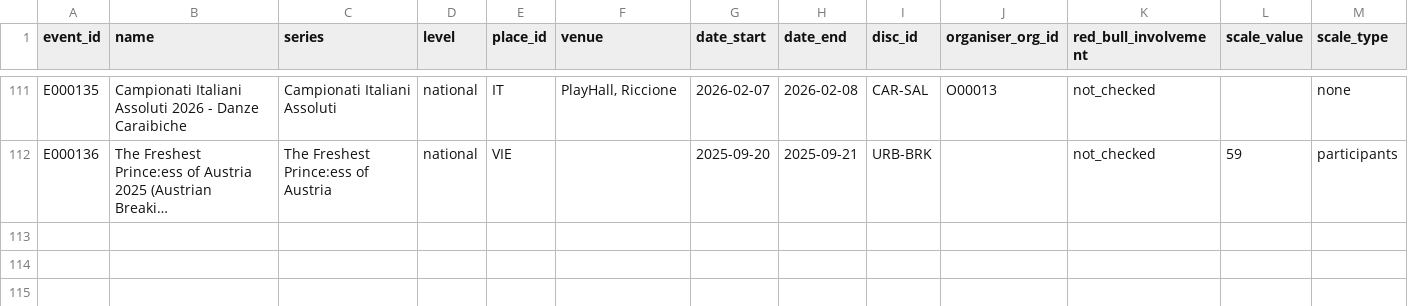
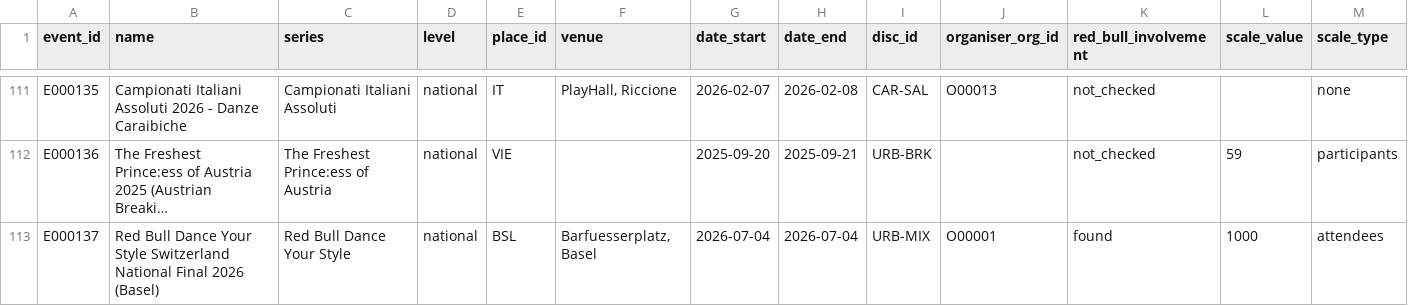
Before and after one commit to campeseleonardo-tech/RB, a CSV file: data/events.csv, drawn as a sheet; only a part is shown, gaps mark what is left out; long unchanged cells end in …; rows hold the shown columns only; the diff covers the shown part only; the diff names each change by its address in the sheet, - before the commit and + after, or states it on an @@ line.

Commit message:
R3.2: evento più grande per città con fatti prezzo/paesi (per lo più not_found documentati) e R4.1: spettatori dichiarati (Basel 1000+, Juste Debout 6000 posti/giorno)

```diff
--- a/data/events.csv
+++ b/data/events.csv
+row 113: E000137 | Red Bull Dance Your Style Switzerland National Final 2026 (Basel) | Red Bull Dance Your Style | national | BSL | Barfuesserplatz, Basel | 2026-07-04 | 2026-07-04 | URB-MIX | O00001 | found | 1000 | attendees
```
Also changed, not shown: 1 added row and 4 edited cells elsewhere in this file, data/sources.csv, 1 other file.
